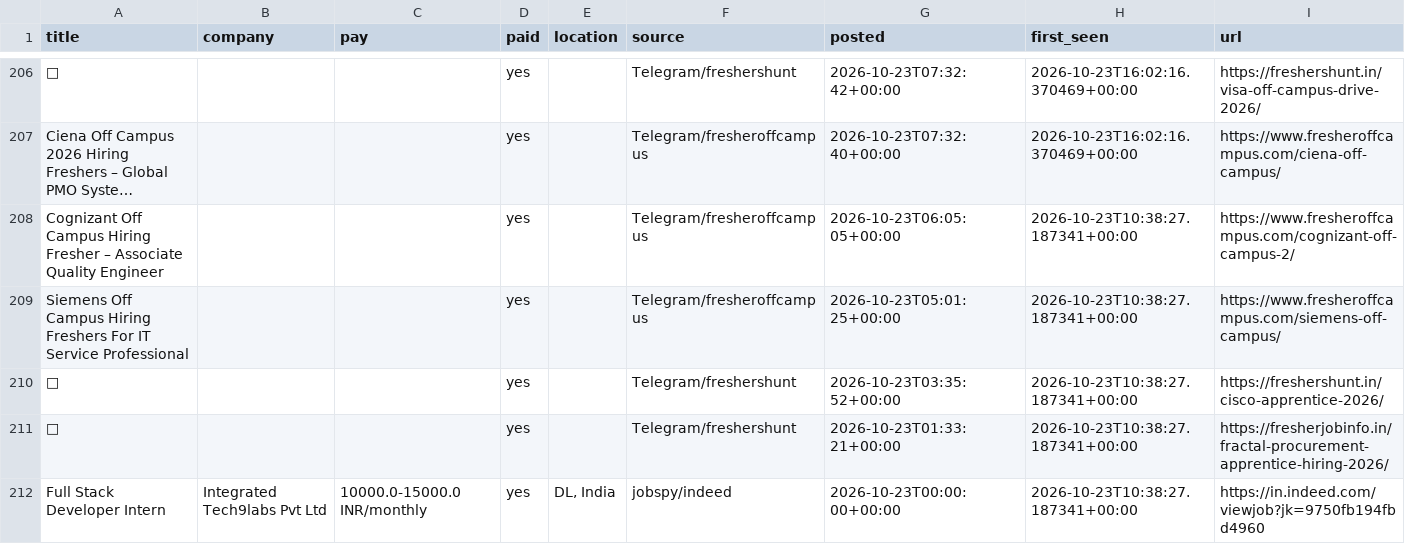
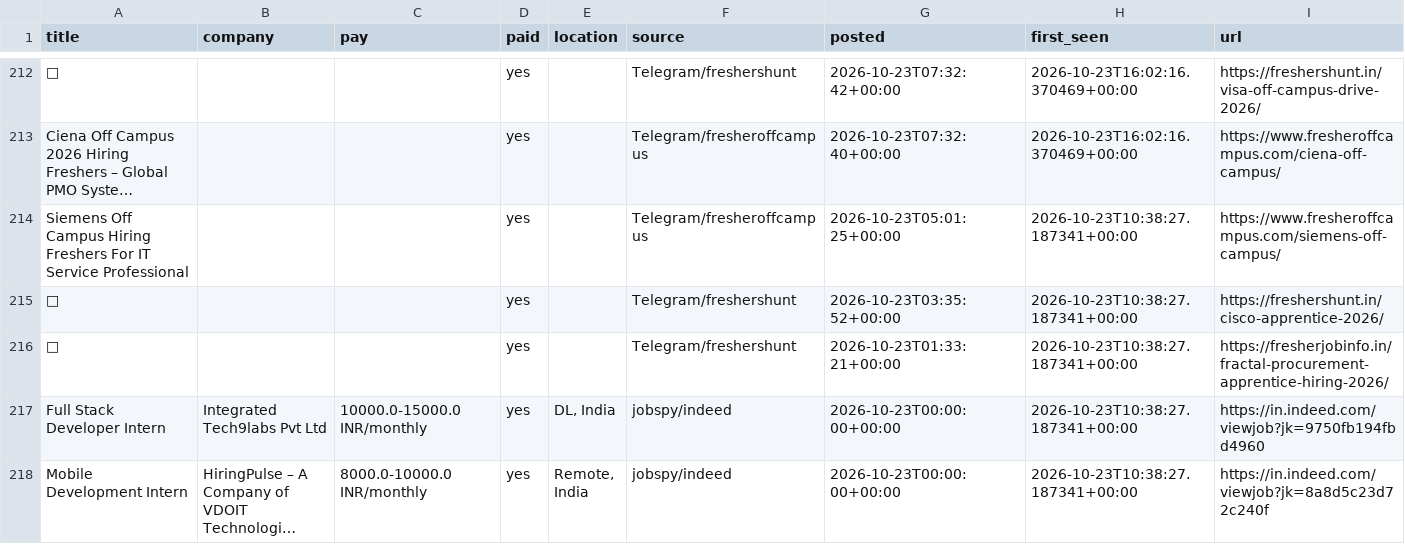
Before and after one commit to V21-vani/jobhunt, a CSV file: jobs.csv, drawn as a sheet; only a part is shown, gaps mark what is left out; the shorter side is filled out with more unchanged rows; long unchanged cells end in …; removed rows and columns are numbered as before the commit, all else as after; the diff covers the shown part only; the diff names each change by its address in the sheet, - before the commit and + after, or states it on an @@ line.

```diff
--- a/jobs.csv
+++ b/jobs.csv
-row 208: Cognizant Off Campus Hiring Fresher – Associate Quality Engineer |  |  | yes |  | Telegram/fresheroffcampus | 2026-10-23T06:05:05+00:00 | 2026-10-23T10:38:27.187341+00:00 | https://www.fresheroffcampus.com/cognizant-off-campus-2/
```
Also changed, not shown: 7 added rows and 15 removed rows elsewhere in this file, 2 other files.
